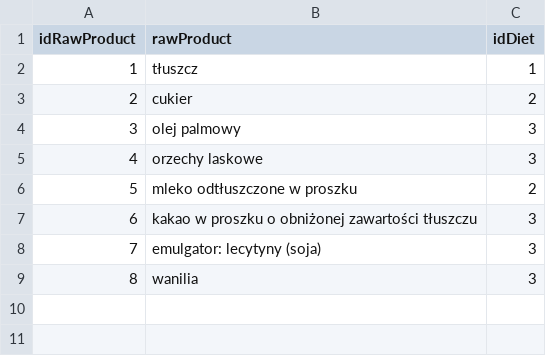
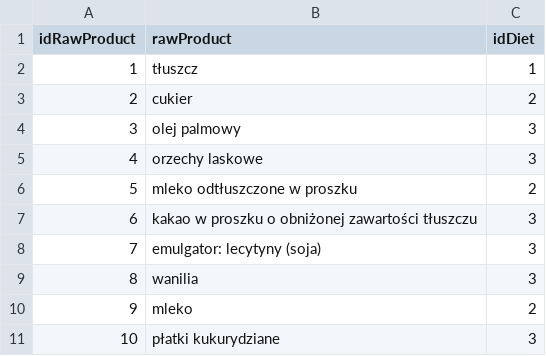
Before and after one commit to mieszkosabo/IO, a CSV file: Databases/csv/raw_product.csv, drawn as a sheet; the diff names each change by its address in the sheet, - before the commit and + after, or states it on an @@ line.

```diff
--- a/Databases/csv/raw_product.csv
+++ b/Databases/csv/raw_product.csv
+row 10: 9 | mleko | 2
+row 11: 10 | płatki kukurydziane | 3
```
Also changed, not shown: 3 other files.
